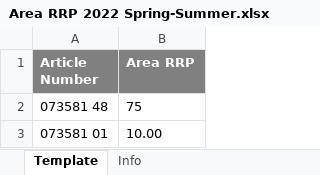
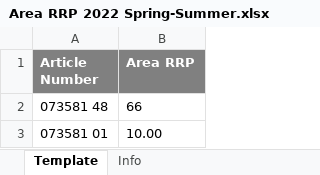
Before and after one commit to tarunvisulon/PUMAregression, an Excel workbook: Valid_ImportTemplate/Area RRP 2022 Spring-Summer.xlsx, sheet Template, drawn as a sheet; values as stored, in another font and other column widths than the file's, no borders; the diff names each change by its address in the sheet, - before the commit and + after, or states it on an @@ line.

```diff
--- a/Valid_ImportTemplate/Area RRP 2022 Spring-Summer.xlsx (sheet Template)
+++ b/Valid_ImportTemplate/Area RRP 2022 Spring-Summer.xlsx (sheet Template)
-B2 (Area RRP): 75
+B2 (Area RRP): 66
```
Also changed, not shown: 8 other files.
